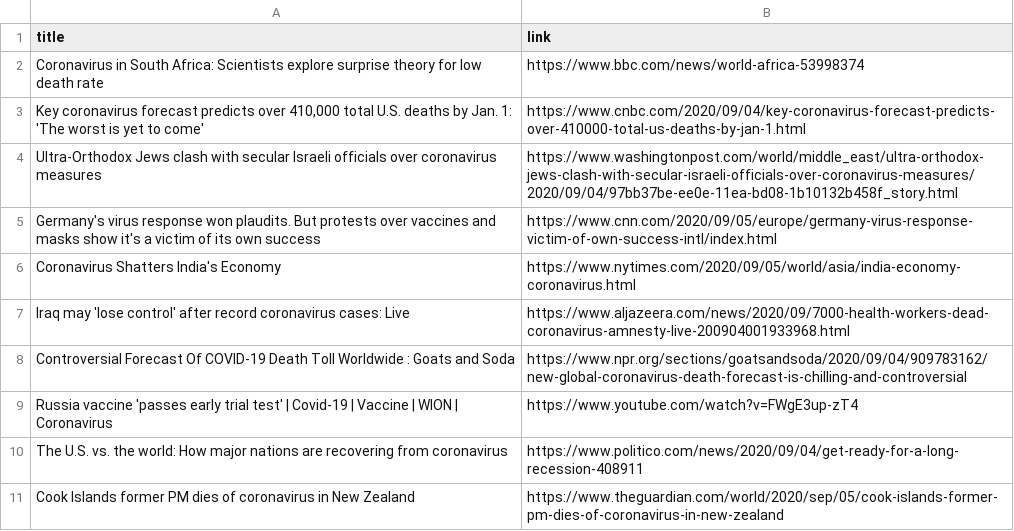
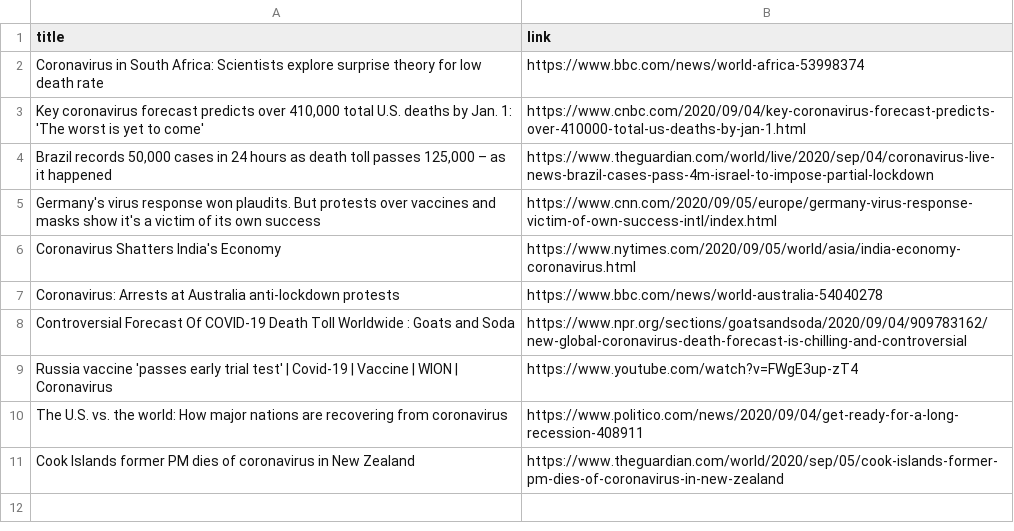
Before and after one commit to adrinerDP/livecod, a CSV file: data/news_google.csv, drawn as a sheet.

Commit message:
Run crawler and update current data

```diff
--- a/data/news_google.csv
+++ b/data/news_google.csv
@@ -3,6 +3,6 @@ Coronavirus in South Africa: Scientists explore surprise theory for low death ra
 "Key coronavirus forecast predicts over 410,000 total U.S. deaths by Jan. 1: 'The worst is yet to come'",https://www.cnbc.com/2020/09/04/key-coronavirus-forecast-predicts-over-410000-total-us-deaths-by-jan-1.html
-Ultra-Orthodox Jews clash with secular Israeli officials over coronavirus measures,https://www.washingtonpost.com/world/middle_east/ultra-orthodox-jews-clash-with-secular-israeli-officials-over-coronavirus-measures/2020/09/04/97bb37be-ee0e-11ea-bd08-1b10132b458f_story.html
+"Brazil records 50,000 cases in 24 hours as death toll passes 125,000 – as it happened",https://www.theguardian.com/world/live/2020/sep/04/coronavirus-live-news-brazil-cases-pass-4m-israel-to-impose-partial-lockdown
 Germany's virus response won plaudits. But protests over vaccines and masks show it's a victim of its own success,https://www.cnn.com/2020/09/05/europe/germany-virus-response-victim-of-own-success-intl/index.html
 Coronavirus Shatters India's Economy,https://www.nytimes.com/2020/09/05/world/asia/india-economy-coronavirus.html
-Iraq may 'lose control' after record coronavirus cases: Live,https://www.aljazeera.com/news/2020/09/7000-health-workers-dead-coronavirus-amnesty-live-200904001933968.html
+Coronavirus: Arrests at Australia anti-lockdown protests,https://www.bbc.com/news/world-australia-54040278
 Controversial Forecast Of COVID-19 Death Toll Worldwide : Goats and Soda,https://www.npr.org/sections/goatsandsoda/2020/09/04/909783162/new-global-coronavirus-death-forecast-is-chilling-and-controversial
```
Also changed, not shown: data/current_global.csv, 4 other files.
